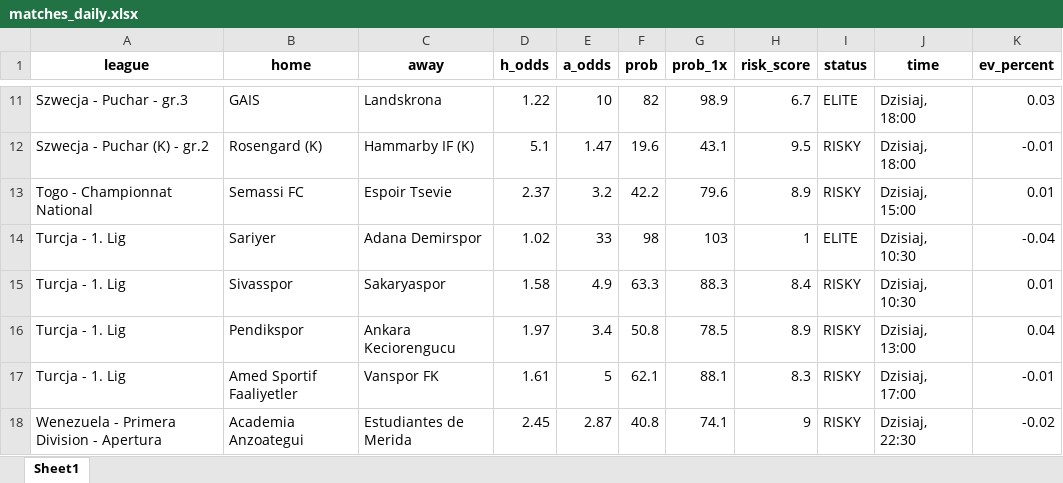
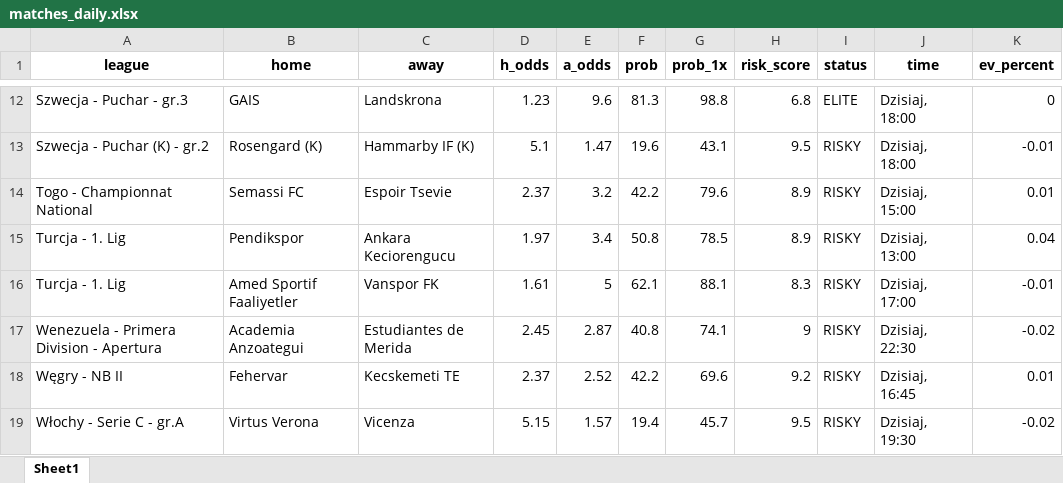
Before and after one commit to Byadiso/webscraper_advanced, an Excel workbook: matches_daily.xlsx, sheet Sheet1, drawn as a sheet; only a part is shown, gaps mark what is left out; the shorter side is filled out with more unchanged rows; values as stored, in another font and other column widths than the file's, no borders; removed rows and columns are numbered as before the commit, all else as after; the diff covers the shown part only; the diff names each change by its address in the sheet, - before the commit and + after, or states it on an @@ line.

```diff
--- a/matches_daily.xlsx (sheet Sheet1)
+++ b/matches_daily.xlsx (sheet Sheet1)
-D12 (h_odds): 1.22
+D12 (h_odds): 1.23
-E12 (a_odds): 10
+E12 (a_odds): 9.6
-F12 (prob): 82
+F12 (prob): 81.3
-G12 (prob_1x): 98.9
+G12 (prob_1x): 98.8
-H12 (risk_score): 6.7
+H12 (risk_score): 6.8
-K12 (ev_percent): 0.03
+K12 (ev_percent): 0
-row 14: Turcja - 1. Lig | Sariyer | Adana Demirspor | 1.02 | 33 | 98 | 103 | 1 | ELITE | Dzisiaj, 10:30 | -0.04
-row 15: Turcja - 1. Lig | Sivasspor | Sakaryaspor | 1.58 | 4.9 | 63.3 | 88.3 | 8.4 | RISKY | Dzisiaj, 10:30 | 0.01
```
Also changed, not shown: 2 added rows, 1 removed row and 27 edited cells elsewhere in this sheet, 1 other file.
